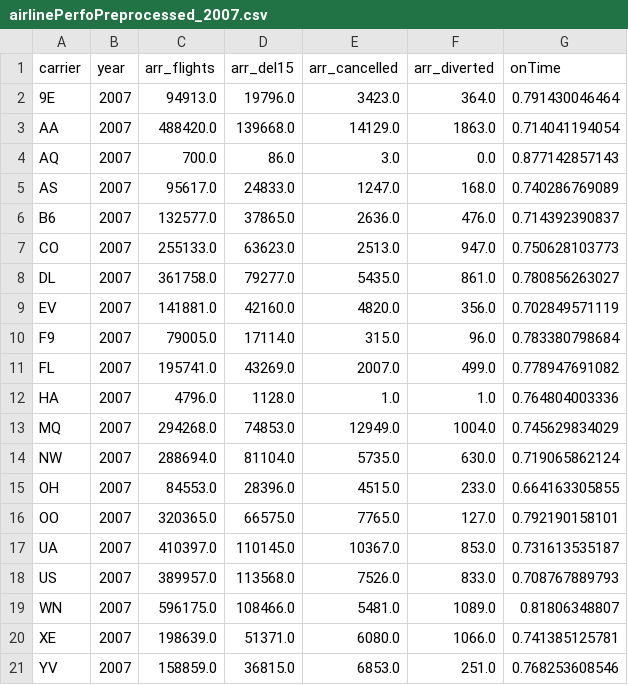
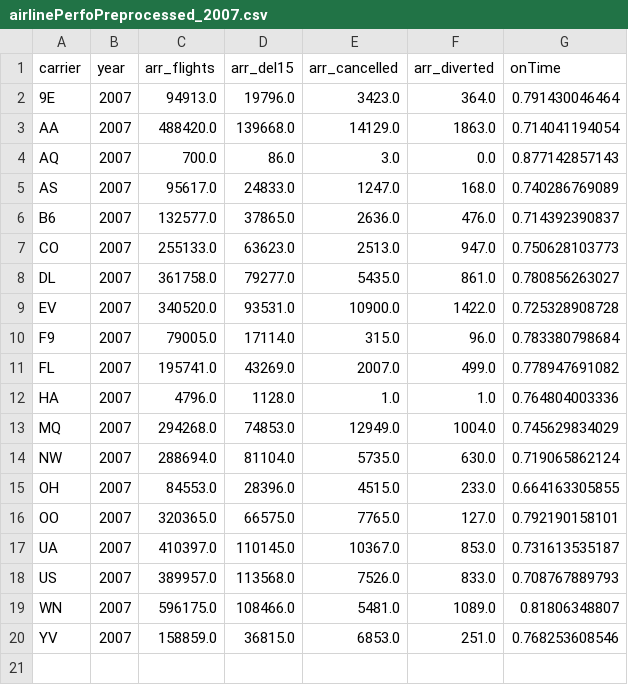
Before and after one commit to AnoshThomas/Data-Visualisation, a CSV file: airlinePerfoPreprocessed_2007.csv, drawn as a sheet.

```diff
--- a/airlinePerfoPreprocessed_2007.csv
+++ b/airlinePerfoPreprocessed_2007.csv
@@ -8,3 +8,3 @@ CO,2007,255133.0,63623.0,2513.0,947.0,0.750628103773
 DL,2007,361758.0,79277.0,5435.0,861.0,0.780856263027
-EV,2007,141881.0,42160.0,4820.0,356.0,0.702849571119
+EV,2007,340520.0,93531.0,10900.0,1422.0,0.725328908728
 F9,2007,79005.0,17114.0,315.0,96.0,0.783380798684
@@ -19,3 +19,2 @@ US,2007,389957.0,113568.0,7526.0,833.0,0.708767889793
 WN,2007,596175.0,108466.0,5481.0,1089.0,0.81806348807
-XE,2007,198639.0,51371.0,6080.0,1066.0,0.741385125781
 YV,2007,158859.0,36815.0,6853.0,251.0,0.768253608546
```
Also changed, not shown: airlinePerfoPreprocessed_2004.csv, airlinePerfoPreprocessed_2006.csv, 8 other files.
